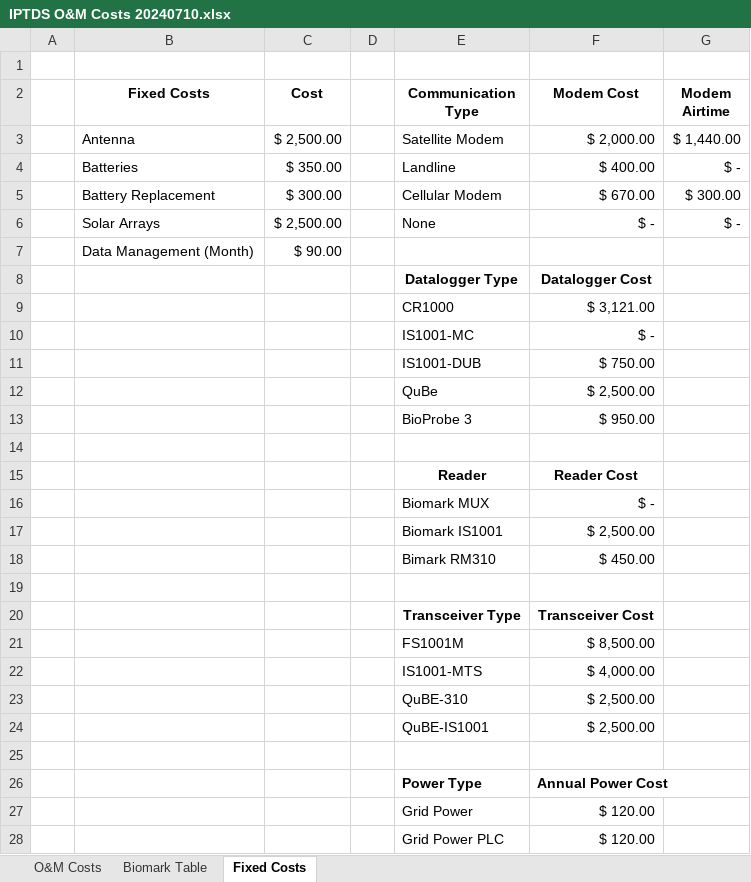
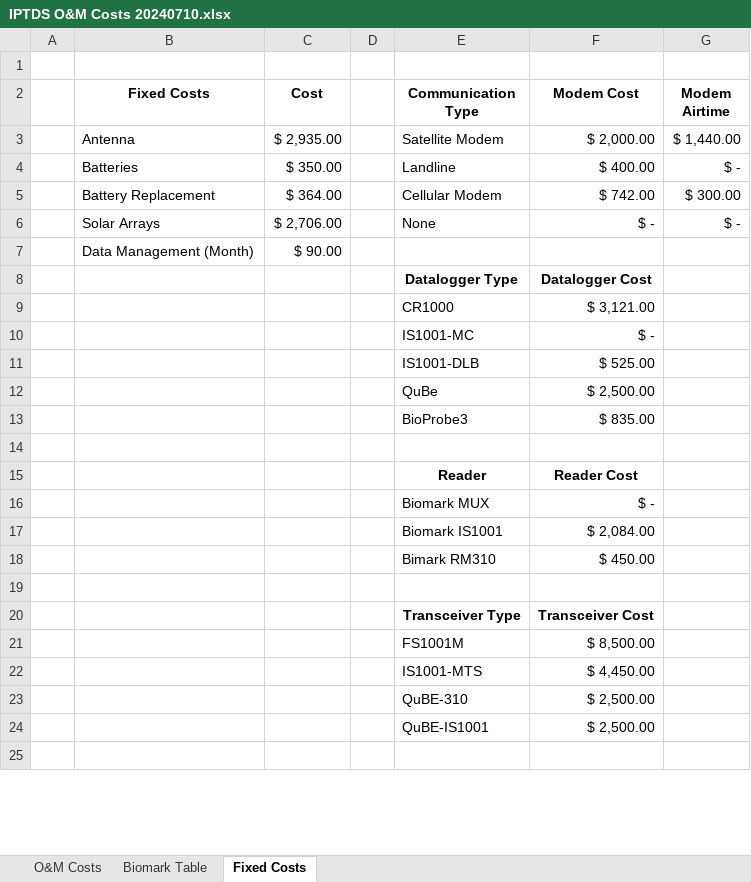
Before and after one commit to NPTfisheries/SnakeRiverIPTDS, an Excel workbook: data/om_costs/IPTDS O&M Costs 20240710.xlsx, sheet Fixed Costs, drawn as a sheet; only a part is shown; values as stored, in another font and other column widths than the file's, no borders; removed rows and columns are numbered as before the commit, all else as after; the diff covers the shown part only; the diff names each change by its address in the sheet, - before the commit and + after, or states it on an @@ line.

Commit message:
updated o&m cost ests

```diff
--- a/data/om_costs/IPTDS O&M Costs 20240710.xlsx (sheet Fixed Costs)
+++ b/data/om_costs/IPTDS O&M Costs 20240710.xlsx (sheet Fixed Costs)
-C3 (Cost): $ 2,500.00
+C3 (Cost): $ 2,935.00
-C5 (Cost): $ 300.00
+C5 (Cost): $ 364.00
-F5 (Modem Cost): $ 670.00
+F5 (Modem Cost): $ 742.00
-C6 (Cost): $ 2,500.00
+C6 (Cost): $ 2,706.00
-row 11:  |  |  |  | IS1001-DUB | $ 750.00
+row 11:  |  |  |  | IS1001-DLB | $ 525.00
-row 13:  |  |  |  | BioProbe 3 | $ 950.00
+row 13:  |  |  |  | BioProbe3 | $ 835.00
-F17 (Modem Cost): $ 2,500.00
+F17 (Modem Cost): $ 2,084.00
-F22 (Modem Cost): $ 4,000.00
+F22 (Modem Cost): $ 4,450.00
-row 26:  |  |  |  | Power Type | Annual Power Cost
-row 27:  |  |  |  | Grid Power | $ 120.00
-row 28:  |  |  |  | Grid Power PLC | $ 120.00
```
Also changed, not shown: 7 added rows and 4 removed rows elsewhere in this sheet, sheet O&M Costs, sheet Biomark Table, formulas that keep their value.
